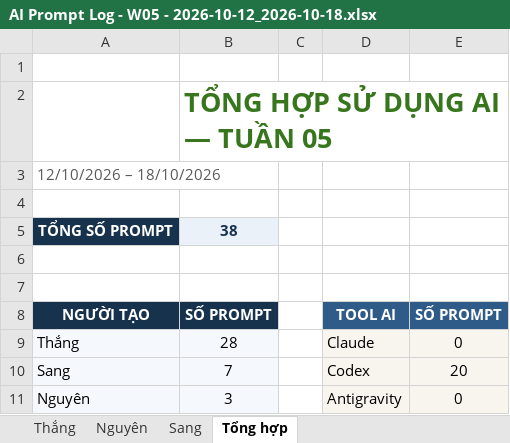
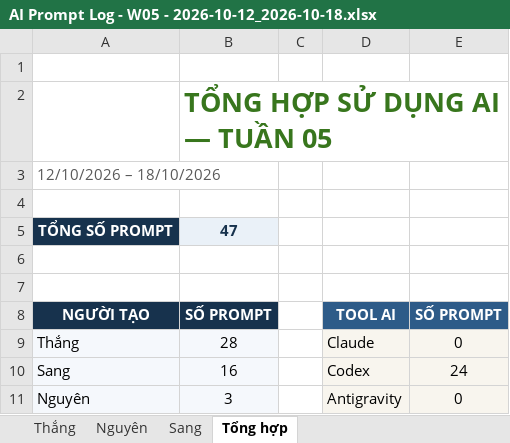
Before and after one commit to ThanhSangLouis/ai-assessor-cefr, an Excel workbook: docs/evidence/tc2-3-ai-usage/AI Prompt Log - W05 - 2026-10-12_2026-10-18.xlsx, sheet Tổng hợp, drawn as a sheet; values as stored, in another font and other column widths than the file's, no borders; the diff names each change by its address in the sheet, - before the commit and + after, or states it on an @@ line.

```diff
--- a/docs/evidence/tc2-3-ai-usage/AI Prompt Log - W05 - 2026-10-12_2026-10-18.xlsx (sheet Tổng hợp)
+++ b/docs/evidence/tc2-3-ai-usage/AI Prompt Log - W05 - 2026-10-12_2026-10-18.xlsx (sheet Tổng hợp)
-B5: 38
+B5: 47
-B10: 7
+B10: 16
-E10: 20
+E10: 24
```
Also changed, not shown: sheet Sang, 13 other files.
